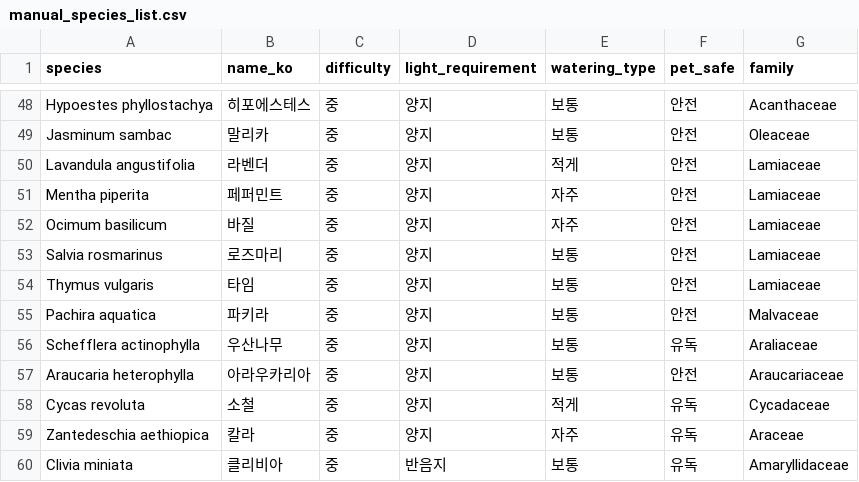
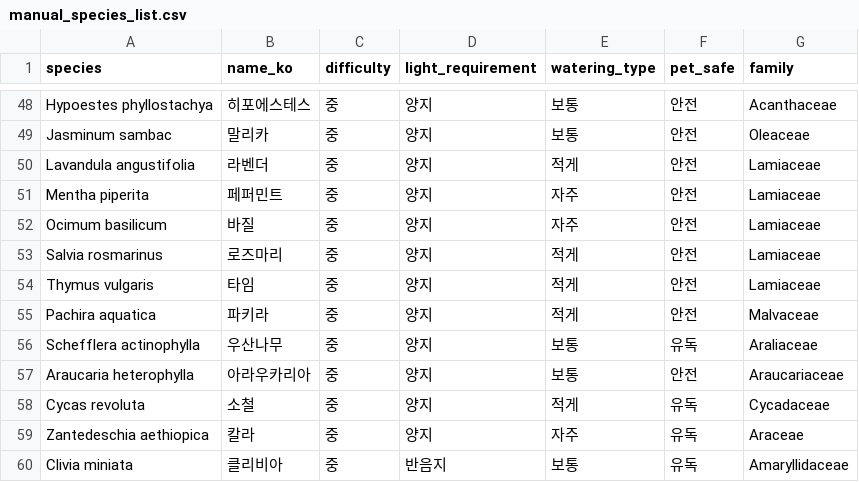
Before and after one commit to kmsms9207/Greenday, a CSV file: backend/manual_species_list.csv, drawn as a sheet; only a part is shown, gaps mark what is left out.

Commit message:
Update species list

```diff
--- a/backend/manual_species_list.csv
+++ b/backend/manual_species_list.csv
@@ -52,5 +52,5 @@ Mentha piperita,페퍼민트,중,양지,자주,안전,Lamiaceae
 Ocimum basilicum,바질,중,양지,자주,안전,Lamiaceae
-Salvia rosmarinus,로즈마리,중,양지,보통,안전,Lamiaceae
-Thymus vulgaris,타임,중,양지,보통,안전,Lamiaceae
-Pachira aquatica,파키라,중,양지,보통,안전,Malvaceae
+Salvia rosmarinus,로즈마리,중,양지,적게,안전,Lamiaceae
+Thymus vulgaris,타임,중,양지,적게,안전,Lamiaceae
+Pachira aquatica,파키라,중,양지,적게,안전,Malvaceae
 Schefflera actinophylla,우산나무,중,양지,보통,유독,Araliaceae
```
